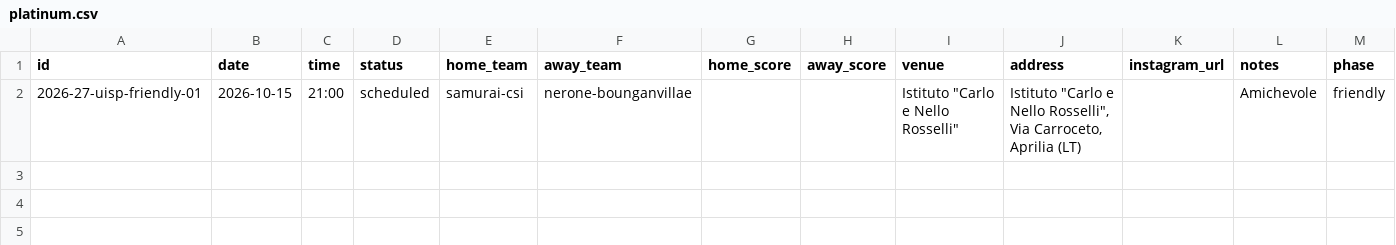
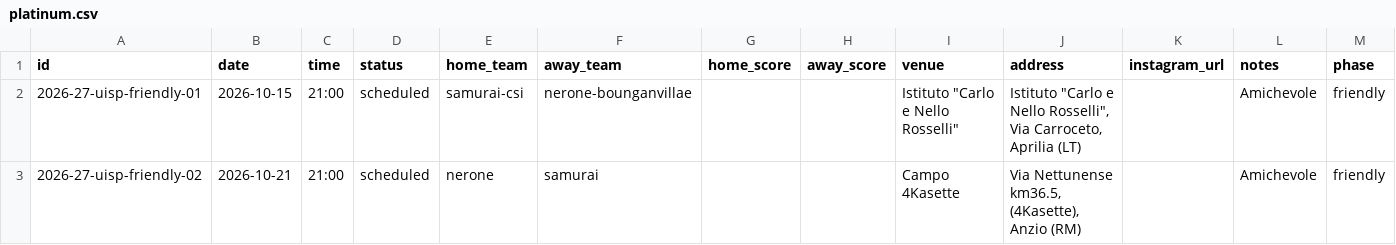
Before and after one commit to mich1803/nerone-basket-anzio, a CSV file: site/data/games/2026-27/platinum.csv, drawn as a sheet; only a part is shown; rows hold the shown columns only; the diff names each change by its address in the sheet, - before the commit and + after, or states it on an @@ line.

Commit message:
Hide friendly scores and add Samurai match

```diff
--- a/site/data/games/2026-27/platinum.csv
+++ b/site/data/games/2026-27/platinum.csv
+row 3: 2026-27-uisp-friendly-02 | 2026-10-21 | 21:00 | scheduled | nerone | samurai |  |  | Campo 4Kasette | Via Nettunense km36.5, (4Kasette), Anzio (RM) |  | Amichevole | friendly
```
Also changed, not shown: 10 other files.
